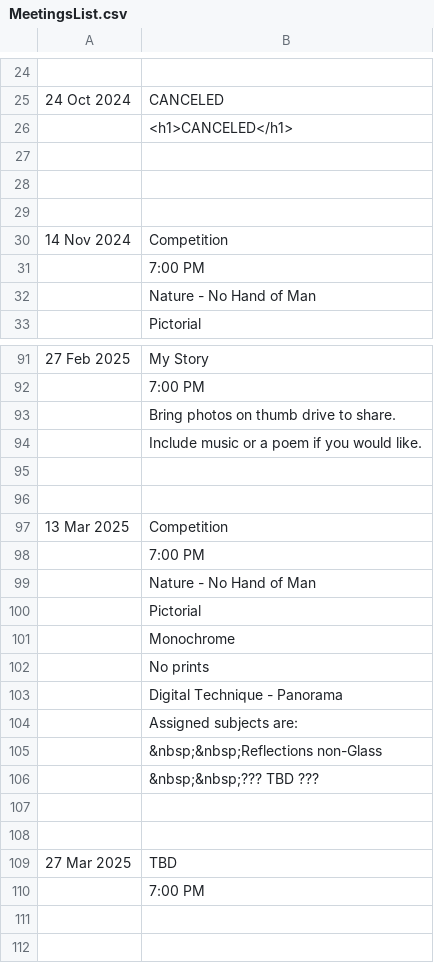
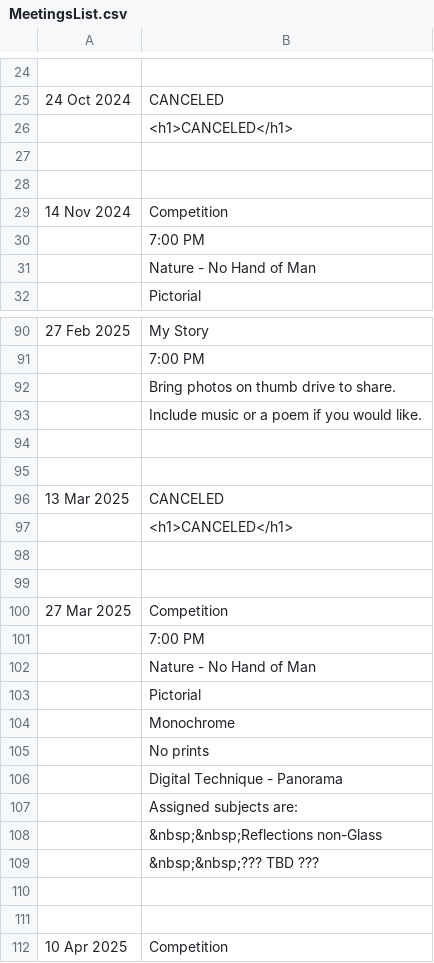
Before and after one commit to RayWallacePhotos/necc, a CSV file: MeetingsList.csv, drawn as a sheet; only a part is shown, gaps mark what is left out; the shorter side is filled out with more unchanged rows; removed rows and columns are numbered as before the commit, all else as after; the diff names each change by its address in the sheet, - before the commit and + after, or states it on an @@ line.

Commit message:
Cancel

```diff
--- a/MeetingsList.csv
+++ b/MeetingsList.csv
-row 29: (empty)
+row 96: 13 Mar 2025 | CANCELED
+row 97:  | <h1>CANCELED</h1>
+row 98: (empty)
+row 99: (empty)
-A100: 13 Mar 2025
+A100: 27 Mar 2025
-row 107: (empty)
-row 108: (empty)
-row 109: 27 Mar 2025 | TBD
-row 110:  | 7:00 PM
```
